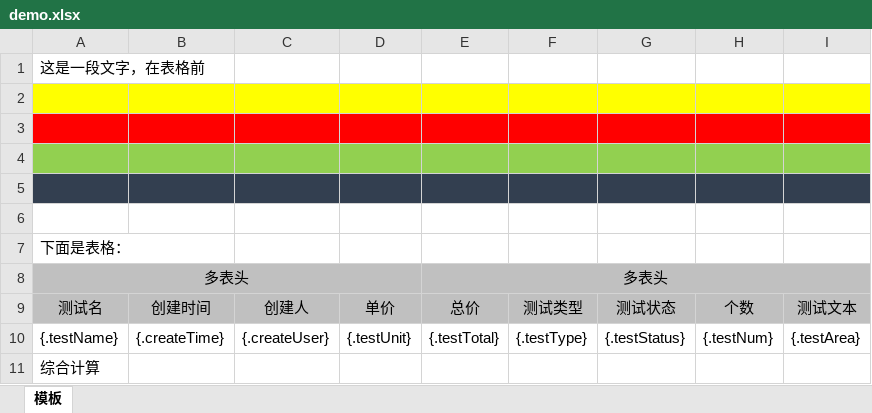
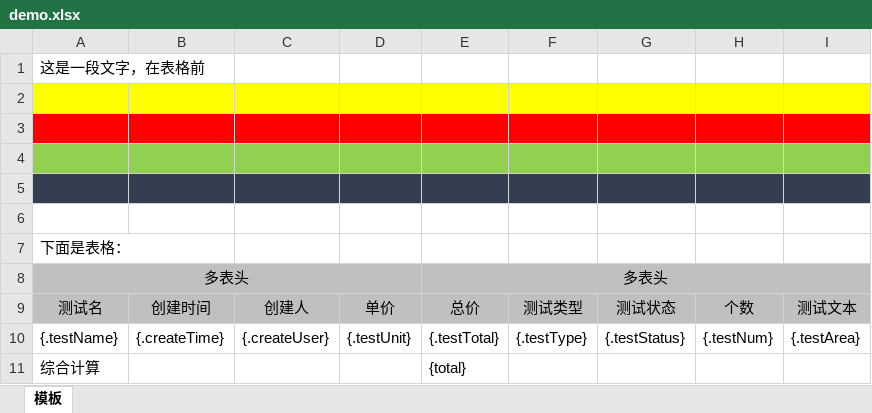
Before and after one commit to mygithub-xu/moban, an Excel workbook: htSystem/java/src/main/resources/templates/excel/demo.xlsx, sheet 模板, drawn as a sheet; values as stored, in another font and other column widths than the file's, no borders; the diff names each change by its address in the sheet, - before the commit and + after, or states it on an @@ line.

```diff
--- a/htSystem/java/src/main/resources/templates/excel/demo.xlsx (sheet 模板)
+++ b/htSystem/java/src/main/resources/templates/excel/demo.xlsx (sheet 模板)
-E11: (empty)
+E11: {total}
```
Also changed, not shown: 5 other files.
